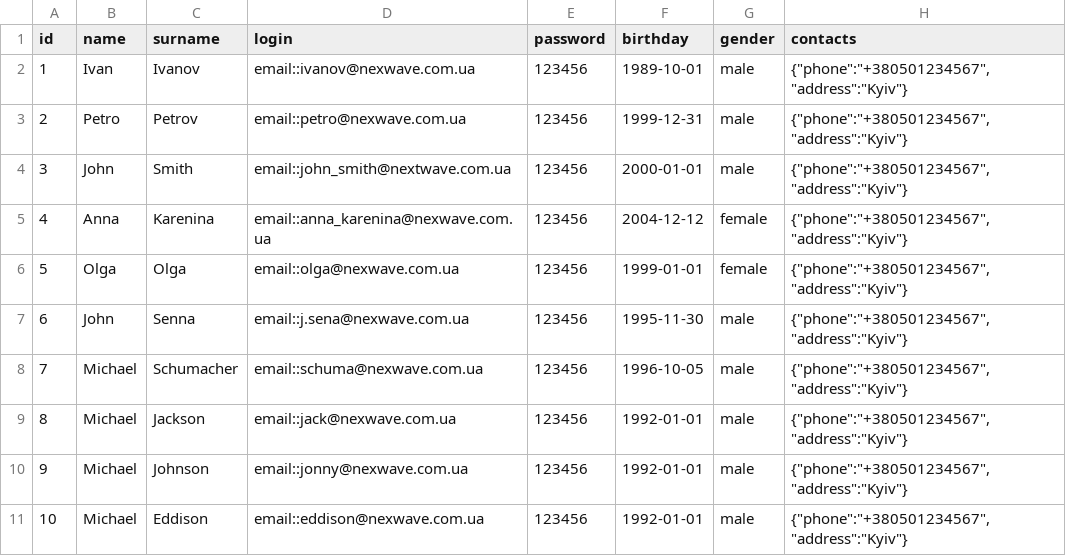
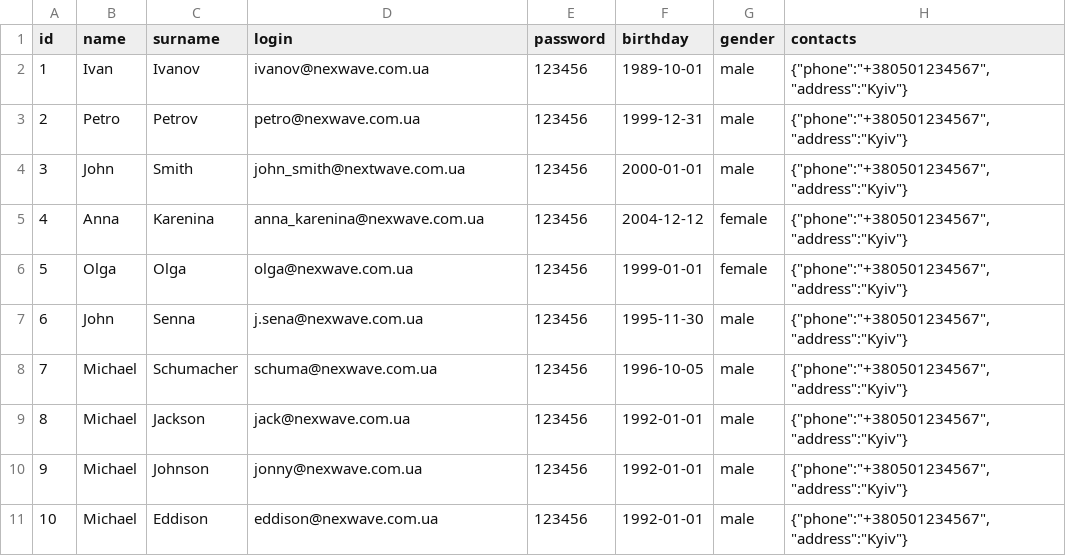
Before and after one commit to morfey897/nexwave, a CSV file: packages/storage/seeds/v2_0/clients.csv, drawn as a sheet.

```diff
--- a/packages/storage/seeds/v2_0/clients.csv
+++ b/packages/storage/seeds/v2_0/clients.csv
@@ -1,11 +1,11 @@
 id,name,surname,login,password,birthday,gender,contacts
-1,Ivan,Ivanov,email::ivanov@nexwave.com.ua,123456,1989-10-01,male,"{""phone"":""+380501234567"",""address"":""Kyiv""}"
-2,Petro,Petrov,email::petro@nexwave.com.ua,123456,1999-12-31,male,"{""phone"":""+380501234567"",""address"":""Kyiv""}"
-3,John,Smith,email::john_smith@nextwave.com.ua,123456,2000-01-01,male,"{""phone"":""+380501234567"",""address"":""Kyiv""}"
-4,Anna,Karenina,email::anna_karenina@nexwave.com.ua,123456,2004-12-12,female,"{""phone"":""+380501234567"",""address"":""Kyiv""}"
-5,Olga,Olga,email::olga@nexwave.com.ua,123456,1999-01-01,female,"{""phone"":""+380501234567"",""address"":""Kyiv""}"
-6,John,Senna,email::j.sena@nexwave.com.ua,123456,1995-11-30,male,"{""phone"":""+380501234567"",""address"":""Kyiv""}"
-7,Michael,Schumacher,email::schuma@nexwave.com.ua,123456,1996-10-05,male,"{""phone"":""+380501234567"",""address"":""Kyiv""}"
-8,Michael,Jackson,email::jack@nexwave.com.ua,123456,1992-01-01,male,"{""phone"":""+380501234567"",""address"":""Kyiv""}"
-9,Michael,Johnson,email::jonny@nexwave.com.ua,123456,1992-01-01,male,"{""phone"":""+380501234567"",""address"":""Kyiv""}"
-10,Michael,Eddison,email::eddison@nexwave.com.ua,123456,1992-01-01,male,"{""phone"":""+380501234567"",""address"":""Kyiv""}"
+1,Ivan,Ivanov,ivanov@nexwave.com.ua,123456,1989-10-01,male,"{""phone"":""+380501234567"",""address"":""Kyiv""}"
+2,Petro,Petrov,petro@nexwave.com.ua,123456,1999-12-31,male,"{""phone"":""+380501234567"",""address"":""Kyiv""}"
+3,John,Smith,john_smith@nextwave.com.ua,123456,2000-01-01,male,"{""phone"":""+380501234567"",""address"":""Kyiv""}"
+4,Anna,Karenina,anna_karenina@nexwave.com.ua,123456,2004-12-12,female,"{""phone"":""+380501234567"",""address"":""Kyiv""}"
+5,Olga,Olga,olga@nexwave.com.ua,123456,1999-01-01,female,"{""phone"":""+380501234567"",""address"":""Kyiv""}"
+6,John,Senna,j.sena@nexwave.com.ua,123456,1995-11-30,male,"{""phone"":""+380501234567"",""address"":""Kyiv""}"
+7,Michael,Schumacher,schuma@nexwave.com.ua,123456,1996-10-05,male,"{""phone"":""+380501234567"",""address"":""Kyiv""}"
+8,Michael,Jackson,jack@nexwave.com.ua,123456,1992-01-01,male,"{""phone"":""+380501234567"",""address"":""Kyiv""}"
+9,Michael,Johnson,jonny@nexwave.com.ua,123456,1992-01-01,male,"{""phone"":""+380501234567"",""address"":""Kyiv""}"
+10,Michael,Eddison,eddison@nexwave.com.ua,123456,1992-01-01,male,"{""phone"":""+380501234567"",""address"":""Kyiv""}"
```
Also changed, not shown: packages/storage/seeds/v2_0/users.csv, 43 other files.
